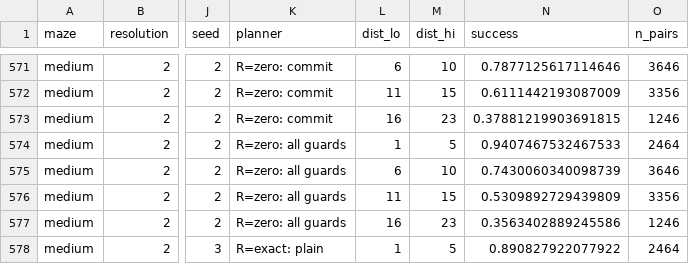
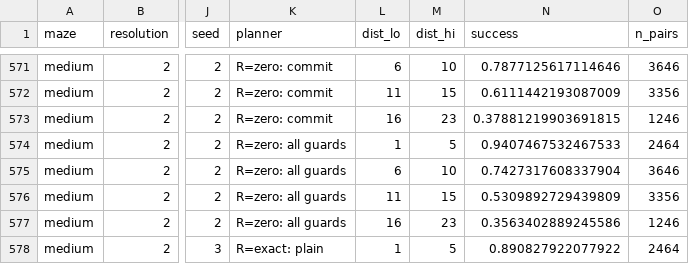
Before and after one commit to scaevolabars/fbplan, a CSV file: docs/figures/theory/study_guards.csv, drawn as a sheet; only a part is shown, gaps mark what is left out; the diff covers the shown part only; the diff names each change by its address in the sheet, - before the commit and + after, or states it on an @@ line.

```diff
--- a/docs/figures/theory/study_guards.csv
+++ b/docs/figures/theory/study_guards.csv
-N575 (success): 0.7430060340098739
+N575 (success): 0.7427317608337904
```
Also changed, not shown: 8 edited cells elsewhere in this file, docs/figures/theory/study_noise.csv, docs/figures/theory/study_reward.csv, 6 other files.
